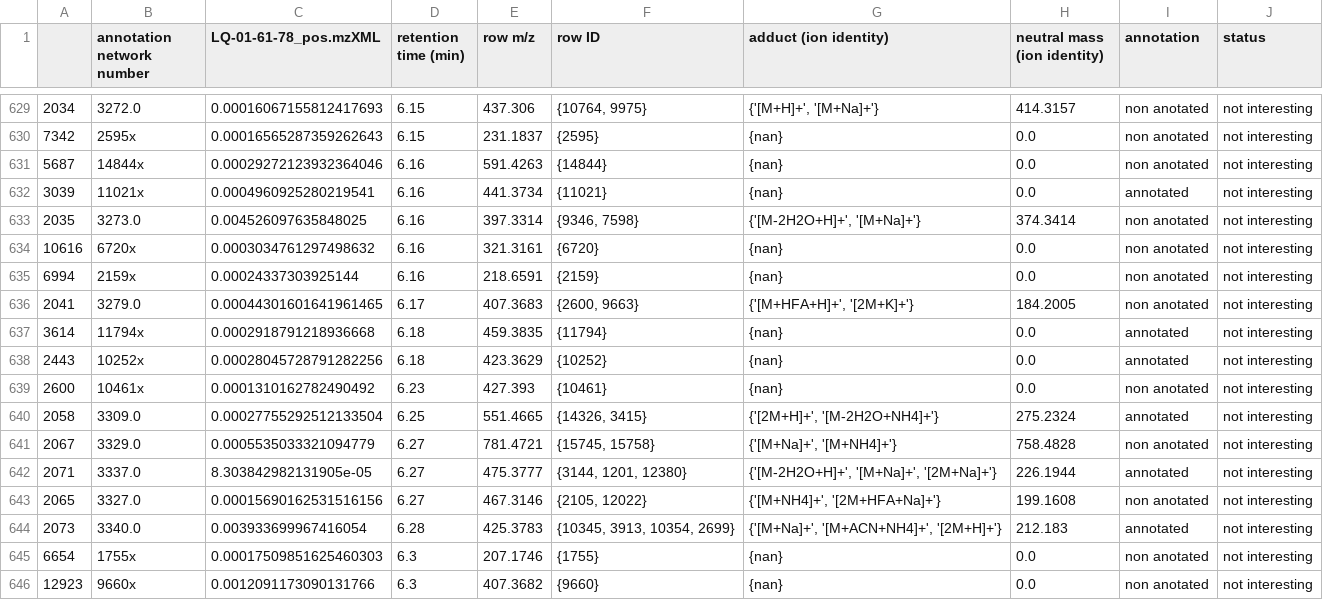
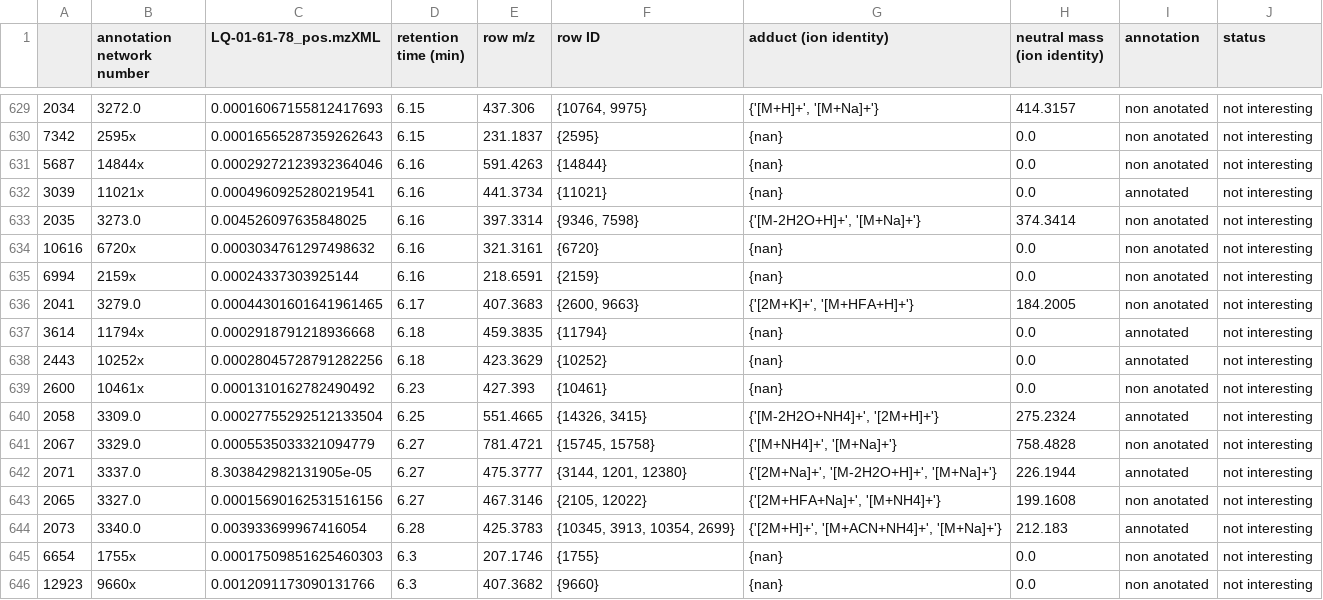
Before and after one commit to luigiquiros/inventa, a TSV file: data_out/Interesting_features_forLQ-01-61-78_pos.mzXML.tsv, drawn as a sheet; only a part is shown, gaps mark what is left out; the diff covers the shown part only.

```diff
--- a/data_out/Interesting_features_forLQ-01-61-78_pos.mzXML.tsv
+++ b/data_out/Interesting_features_forLQ-01-61-78_pos.mzXML.tsv
@@ -635,3 +635,3 @@
 6994	2159x	0.00024337303925144	6.16	218.6591	{2159}	{nan}	0.0	non anotated	not interesting
-2041	3279.0	0.00044301601641961465	6.17	407.3683	{2600, 9663}	{'[M+HFA+H]+', '[2M+K]+'}	184.2005	non anotated	not interesting
+2041	3279.0	0.00044301601641961465	6.17	407.3683	{2600, 9663}	{'[2M+K]+', '[M+HFA+H]+'}	184.2005	non anotated	not interesting
 3614	11794x	0.0002918791218936668	6.18	459.3835	{11794}	{nan}	0.0	annotated	not interesting
@@ -639,7 +639,7 @@
 2600	10461x	0.0001310162782490492	6.23	427.393	{10461}	{nan}	0.0	non anotated	not interesting
-2058	3309.0	0.00027755292512133504	6.25	551.4665	{14326, 3415}	{'[2M+H]+', '[M-2H2O+NH4]+'}	275.2324	annotated	not interesting
-2067	3329.0	0.0005535033321094779	6.27	781.4721	{15745, 15758}	{'[M+Na]+', '[M+NH4]+'}	758.4828	non anotated	not interesting
-2071	3337.0	8.303842982131905e-05	6.27	475.3777	{3144, 1201, 12380}	{'[M-2H2O+H]+', '[M+Na]+', '[2M+Na]+'}	226.1944	annotated	not interesting
-2065	3327.0	0.00015690162531516156	6.27	467.3146	{2105, 12022}	{'[M+NH4]+', '[2M+HFA+Na]+'}	199.1608	non anotated	not interesting
-2073	3340.0	0.003933699967416054	6.28	425.3783	{10345, 3913, 10354, 2699}	{'[M+Na]+', '[M+ACN+NH4]+', '[2M+H]+'}	212.183	annotated	not interesting
+2058	3309.0	0.00027755292512133504	6.25	551.4665	{14326, 3415}	{'[M-2H2O+NH4]+', '[2M+H]+'}	275.2324	annotated	not interesting
+2067	3329.0	0.0005535033321094779	6.27	781.4721	{15745, 15758}	{'[M+NH4]+', '[M+Na]+'}	758.4828	non anotated	not interesting
+2071	3337.0	8.303842982131905e-05	6.27	475.3777	{3144, 1201, 12380}	{'[2M+Na]+', '[M-2H2O+H]+', '[M+Na]+'}	226.1944	annotated	not interesting
+2065	3327.0	0.00015690162531516156	6.27	467.3146	{2105, 12022}	{'[2M+HFA+Na]+', '[M+NH4]+'}	199.1608	non anotated	not interesting
+2073	3340.0	0.003933699967416054	6.28	425.3783	{10345, 3913, 10354, 2699}	{'[2M+H]+', '[M+ACN+NH4]+', '[M+Na]+'}	212.183	annotated	not interesting
 6654	1755x	0.00017509851625460303	6.3	207.1746	{1755}	{nan}	0.0	non anotated	not interesting
```
Also changed, not shown: 122 edited cells elsewhere in this file, data_out/Priority_rank_results.tsv, data_out/SC_results.tsv, 3 other files.
